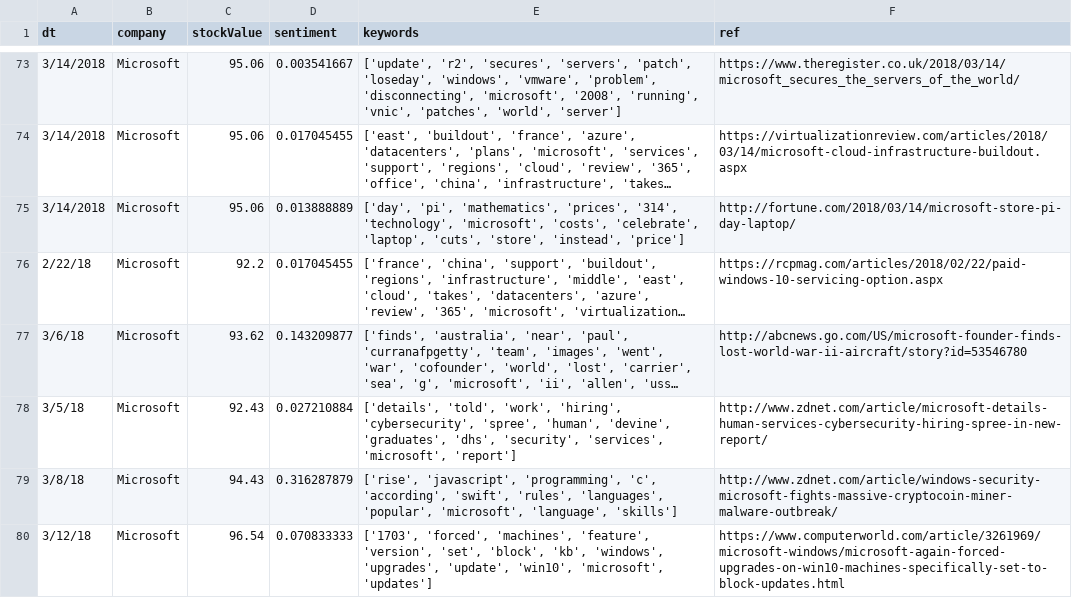
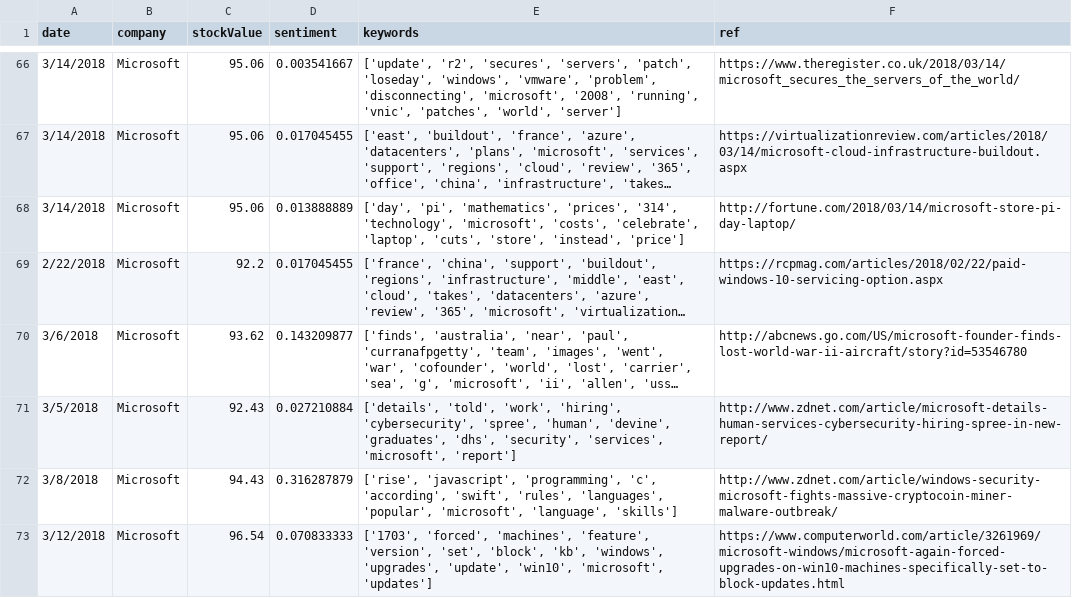
Before and after one commit to millinj2/comp-millinj1, a CSV file: modelTable.csv, drawn as a sheet; only a part is shown, gaps mark what is left out; long unchanged cells end in …; addresses are those after the commit; the diff covers the shown part only; the diff names each change by its address in the sheet, - before the commit and + after, or states it on an @@ line.

```diff
--- a/modelTable.csv
+++ b/modelTable.csv
-A1: dt
+A1: date
-A69 (date): 2/22/18
+A69 (date): 2/22/2018
-A70 (date): 3/6/18
+A70 (date): 3/6/2018
-A71 (date): 3/5/18
+A71 (date): 3/5/2018
-A72 (date): 3/8/18
+A72 (date): 3/8/2018
-A73 (date): 3/12/18
+A73 (date): 3/12/2018
```
Also changed, not shown: 7 removed rows and 4 edited cells elsewhere in this file, 6 other files.
